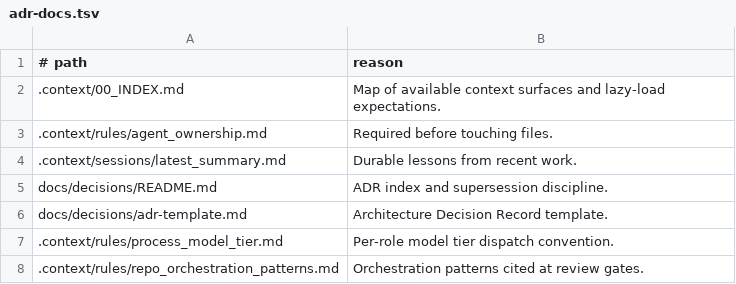
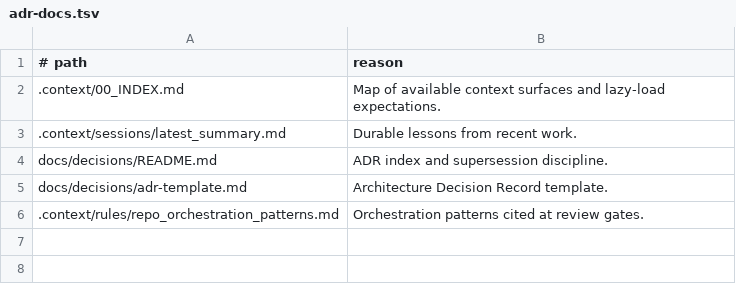
Before and after one commit to mikejmckinney/ai-repo-template, a TSV file: .context/benchmarks/model-roi/context-packs/adr-docs.tsv, drawn as a sheet.

```diff
--- a/.context/benchmarks/model-roi/context-packs/adr-docs.tsv
+++ b/.context/benchmarks/model-roi/context-packs/adr-docs.tsv
@@ -2,3 +2,2 @@
 .context/00_INDEX.md	Map of available context surfaces and lazy-load expectations.
-.context/rules/agent_ownership.md	Required before touching files.
 .context/sessions/latest_summary.md	Durable lessons from recent work.
@@ -6,3 +5,2 @@ docs/decisions/README.md	ADR index and supersession discipline.
 docs/decisions/adr-template.md	Architecture Decision Record template.
-.context/rules/process_model_tier.md	Per-role model tier dispatch convention.
 .context/rules/repo_orchestration_patterns.md	Orchestration patterns cited at review gates.
```
Also changed, not shown: .context/benchmarks/model-roi/context-packs/class-a-process.tsv, .context/benchmarks/model-roi/context-packs/class-b-implementation.tsv, 49 other files.
